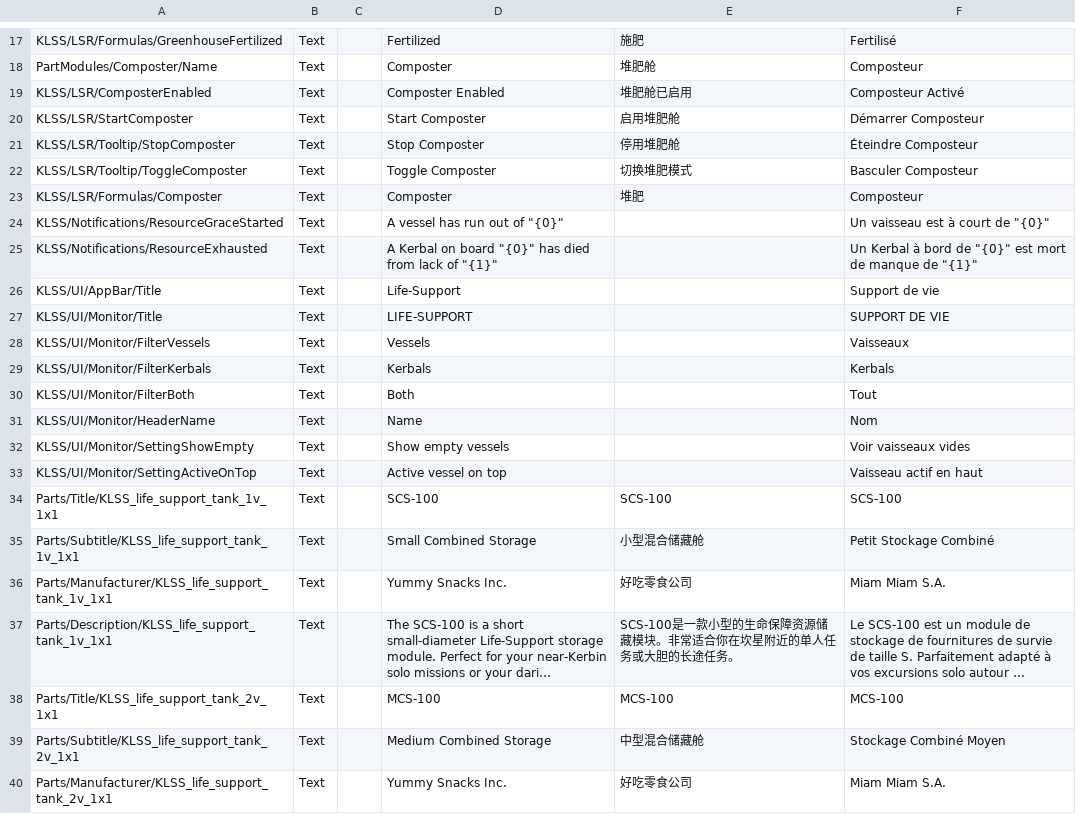
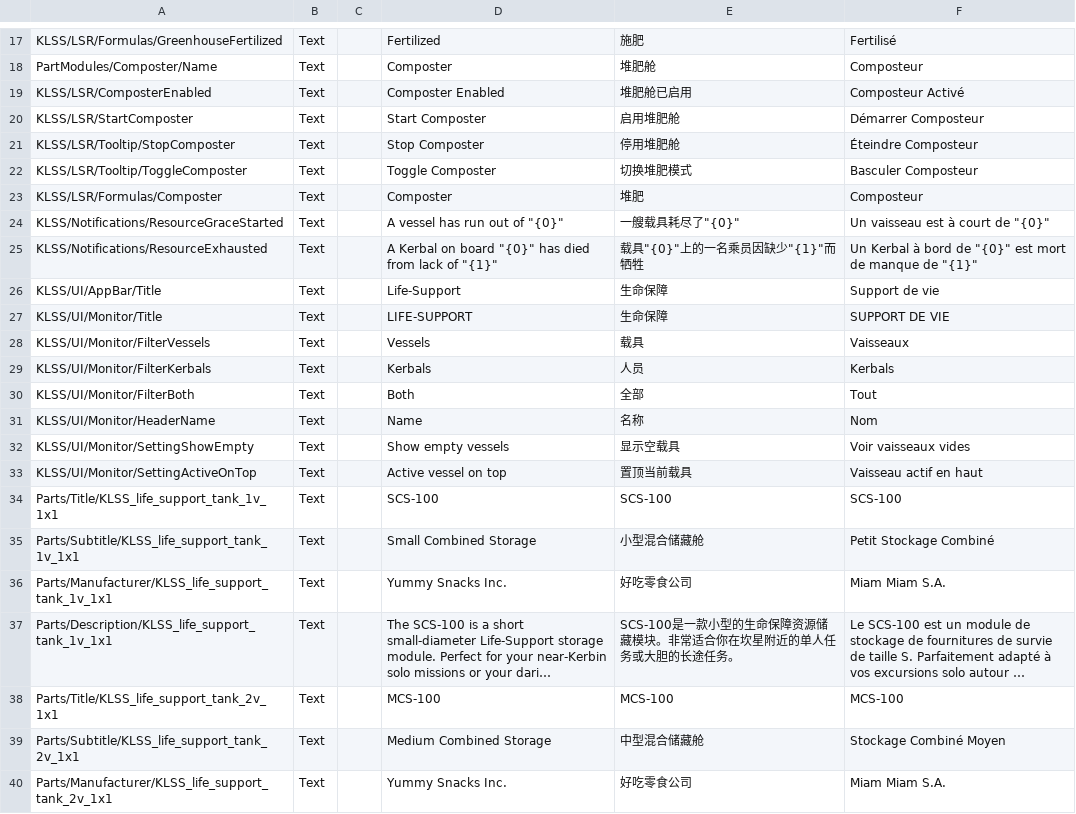
Before and after one commit to Safarte/KerbalLifeSupportSystem, a CSV file: plugin_template/localizations/localization.csv, drawn as a sheet; only a part is shown, gaps mark what is left out; long unchanged cells end in ….

Commit message:
Update localization.csv
Update Simplified Chinese translations

```diff
--- a/plugin_template/localizations/localization.csv
+++ b/plugin_template/localizations/localization.csv
@@ -23,12 +23,12 @@ KLSS/LSR/Tooltip/ToggleComposter,Text,,Toggle Composter,切换堆肥模式,Bascu
 KLSS/LSR/Formulas/Composter,Text,,Composter,堆肥,Composteur
-KLSS/Notifications/ResourceGraceStarted,Text,,"A vessel has run out of ""{0}""",,"Un vaisseau est à court de ""{0}"""
-KLSS/Notifications/ResourceExhausted,Text,,"A Kerbal on board ""{0}"" has died from lack of ""{1}""",,"Un Kerbal à bord de ""{0}"" est mort de manque de ""{1}"""
-KLSS/UI/AppBar/Title,Text,,Life-Support,,Support de vie
-KLSS/UI/Monitor/Title,Text,,LIFE-SUPPORT,,SUPPORT DE VIE
-KLSS/UI/Monitor/FilterVessels,Text,,Vessels,,Vaisseaux
-KLSS/UI/Monitor/FilterKerbals,Text,,Kerbals,,Kerbals
-KLSS/UI/Monitor/FilterBoth,Text,,Both,,Tout
-KLSS/UI/Monitor/HeaderName,Text,,Name,,Nom
-KLSS/UI/Monitor/SettingShowEmpty,Text,,Show empty vessels,,Voir vaisseaux vides
-KLSS/UI/Monitor/SettingActiveOnTop,Text,,Active vessel on top,,Vaisseau actif en haut
+KLSS/Notifications/ResourceGraceStarted,Text,,"A vessel has run out of ""{0}""","一艘载具耗尽了""{0}""","Un vaisseau est à court de ""{0}"""
+KLSS/Notifications/ResourceExhausted,Text,,"A Kerbal on board ""{0}"" has died from lack of ""{1}""","载具""{0}""上的一名乘员因缺少""{1}""而牺牲","Un Kerbal à bord de ""{0}"" est mort de manque de ""{1}"""
+KLSS/UI/AppBar/Title,Text,,Life-Support,生命保障,Support de vie
+KLSS/UI/Monitor/Title,Text,,LIFE-SUPPORT,生命保障,SUPPORT DE VIE
+KLSS/UI/Monitor/FilterVessels,Text,,Vessels,载具,Vaisseaux
+KLSS/UI/Monitor/FilterKerbals,Text,,Kerbals,人员,Kerbals
+KLSS/UI/Monitor/FilterBoth,Text,,Both,全部,Tout
+KLSS/UI/Monitor/HeaderName,Text,,Name,名称,Nom
+KLSS/UI/Monitor/SettingShowEmpty,Text,,Show empty vessels,显示空载具,Voir vaisseaux vides
+KLSS/UI/Monitor/SettingActiveOnTop,Text,,Active vessel on top,置顶当前载具,Vaisseau actif en haut
 Parts/Title/KLSS_life_support_tank_1v_1x1,Text,,SCS-100,SCS-100,SCS-100
```
